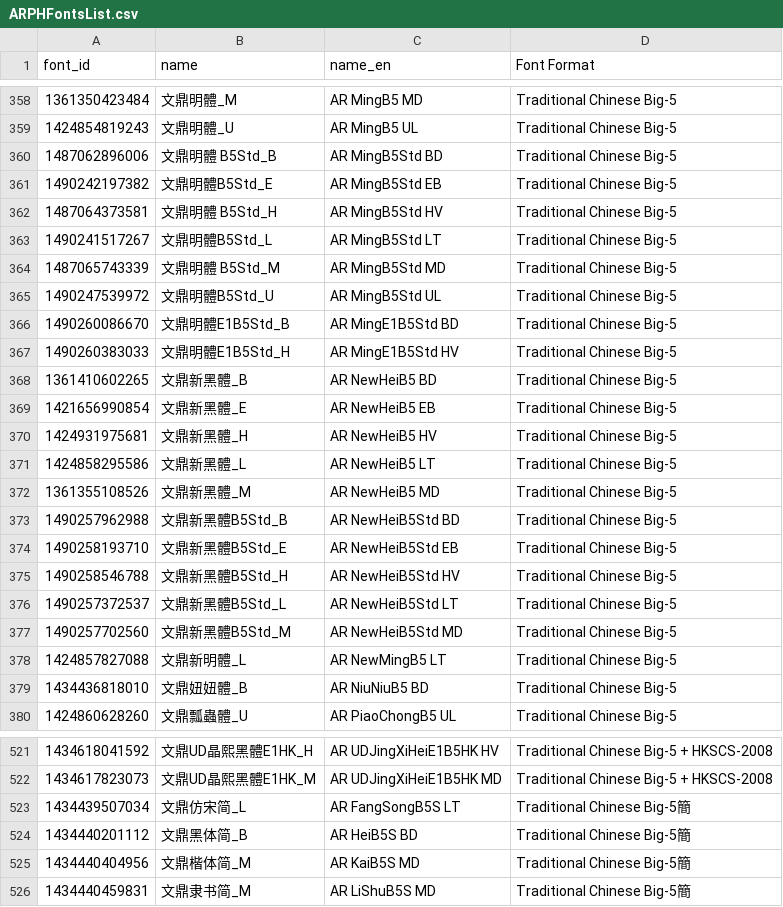
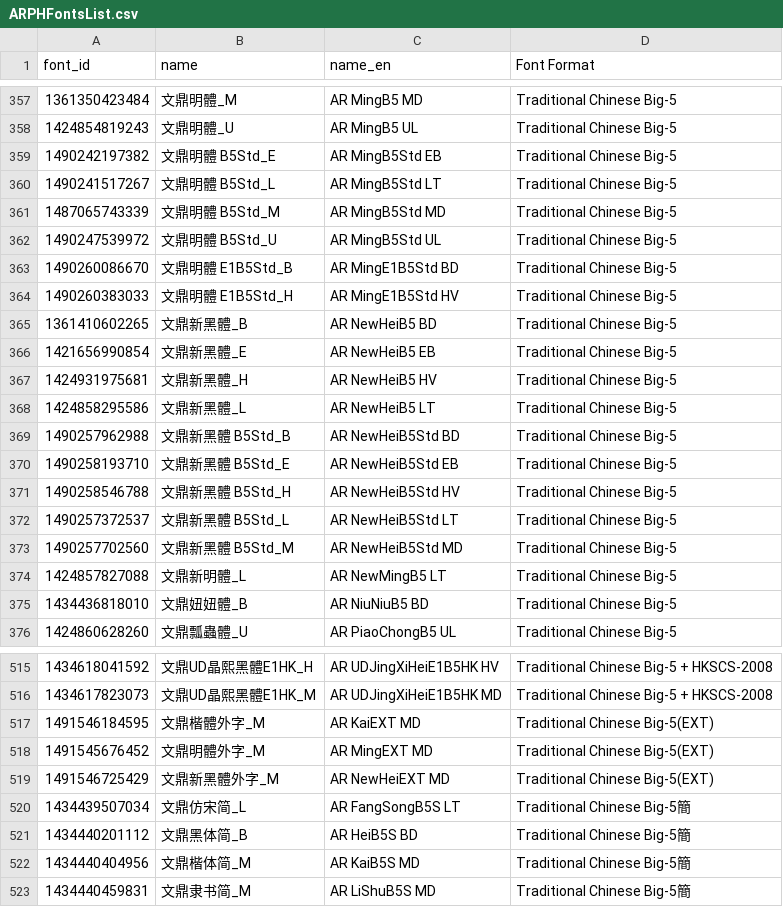
Before and after one commit to CNMan/ARPHFonts, a CSV file: ARPHFontsList.csv, drawn as a sheet; only a part is shown, gaps mark what is left out; the diff covers the shown part only.

Commit message:
字体上架:文鼎DC香蕉人體_B、文鼎楷體外字_M、文鼎明體外字_M、文鼎新黑體外字_M

```diff
--- a/ARPHFontsList.csv
+++ b/ARPHFontsList.csv
@@ -359,10 +358,8 @@ font_id,name,name_en,Font Format
 1424854819243,文鼎明體_U,AR MingB5 UL,Traditional Chinese Big-5
-1487062896006,文鼎明體 B5Std_B,AR MingB5Std BD,Traditional Chinese Big-5
-1490242197382,文鼎明體B5Std_E,AR MingB5Std EB,Traditional Chinese Big-5
-1487064373581,文鼎明體 B5Std_H,AR MingB5Std HV,Traditional Chinese Big-5
-1490241517267,文鼎明體B5Std_L,AR MingB5Std LT,Traditional Chinese Big-5
+1490242197382,文鼎明體 B5Std_E,AR MingB5Std EB,Traditional Chinese Big-5
+1490241517267,文鼎明體 B5Std_L,AR MingB5Std LT,Traditional Chinese Big-5
 1487065743339,文鼎明體 B5Std_M,AR MingB5Std MD,Traditional Chinese Big-5
-1490247539972,文鼎明體B5Std_U,AR MingB5Std UL,Traditional Chinese Big-5
-1490260086670,文鼎明體E1B5Std_B,AR MingE1B5Std BD,Traditional Chinese Big-5
-1490260383033,文鼎明體E1B5Std_H,AR MingE1B5Std HV,Traditional Chinese Big-5
+1490247539972,文鼎明體 B5Std_U,AR MingB5Std UL,Traditional Chinese Big-5
+1490260086670,文鼎明體 E1B5Std_B,AR MingE1B5Std BD,Traditional Chinese Big-5
+1490260383033,文鼎明體 E1B5Std_H,AR MingE1B5Std HV,Traditional Chinese Big-5
 1361410602265,文鼎新黑體_B,AR NewHeiB5 BD,Traditional Chinese Big-5
@@ -371,8 +368,7 @@ font_id,name,name_en,Font Format
 1424858295586,文鼎新黑體_L,AR NewHeiB5 LT,Traditional Chinese Big-5
-1361355108526,文鼎新黑體_M,AR NewHeiB5 MD,Traditional Chinese Big-5
-1490257962988,文鼎新黑體B5Std_B,AR NewHeiB5Std BD,Traditional Chinese Big-5
-1490258193710,文鼎新黑體B5Std_E,AR NewHeiB5Std EB,Traditional Chinese Big-5
-1490258546788,文鼎新黑體B5Std_H,AR NewHeiB5Std HV,Traditional Chinese Big-5
-1490257372537,文鼎新黑體B5Std_L,AR NewHeiB5Std LT,Traditional Chinese Big-5
-1490257702560,文鼎新黑體B5Std_M,AR NewHeiB5Std MD,Traditional Chinese Big-5
+1490257962988,文鼎新黑體 B5Std_B,AR NewHeiB5Std BD,Traditional Chinese Big-5
+1490258193710,文鼎新黑體 B5Std_E,AR NewHeiB5Std EB,Traditional Chinese Big-5
+1490258546788,文鼎新黑體 B5Std_H,AR NewHeiB5Std HV,Traditional Chinese Big-5
+1490257372537,文鼎新黑體 B5Std_L,AR NewHeiB5Std LT,Traditional Chinese Big-5
+1490257702560,文鼎新黑體 B5Std_M,AR NewHeiB5Std MD,Traditional Chinese Big-5
 1424857827088,文鼎新明體_L,AR NewMingB5 LT,Traditional Chinese Big-5
@@ -522,2 +516,5 @@ font_id,name,name_en,Font Format
 1434617823073,文鼎UD晶熙黑體E1HK_M,AR UDJingXiHeiE1B5HK MD,Traditional Chinese Big-5 + HKSCS-2008
+1491546184595,文鼎楷體外字_M,AR KaiEXT MD,Traditional Chinese Big-5(EXT)
+1491545676452,文鼎明體外字_M,AR MingEXT MD,Traditional Chinese Big-5(EXT)
+1491546725429,文鼎新黑體外字_M,AR NewHeiEXT MD,Traditional Chinese Big-5(EXT)
 1434439507034,文鼎仿宋简_L,AR FangSongB5S LT,Traditional Chinese Big-5簡
```
Also changed, not shown: 2 added rows, 5 removed rows and 12 edited cells elsewhere in this file, 2 other files.
